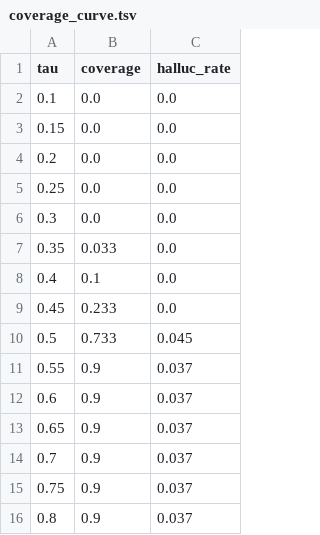
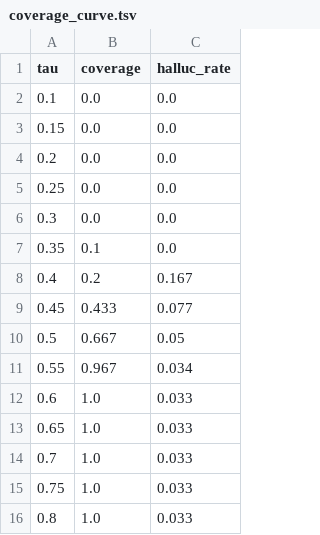
Before and after one commit to chinmayarvind23/disagreement-aware-RAG, a TSV file: app/data/coverage_curve.tsv, drawn as a sheet.

```diff
--- a/app/data/coverage_curve.tsv
+++ b/app/data/coverage_curve.tsv
@@ -6,11 +6,11 @@ tau	coverage	halluc_rate
 0.3	0.0	0.0
-0.35	0.033	0.0
-0.4	0.1	0.0
-0.45	0.233	0.0
-0.5	0.733	0.045
-0.55	0.9	0.037
-0.6	0.9	0.037
-0.65	0.9	0.037
-0.7	0.9	0.037
-0.75	0.9	0.037
-0.8	0.9	0.037
+0.35	0.1	0.0
+0.4	0.2	0.167
+0.45	0.433	0.077
+0.5	0.667	0.05
+0.55	0.967	0.034
+0.6	1.0	0.033
+0.65	1.0	0.033
+0.7	1.0	0.033
+0.75	1.0	0.033
+0.8	1.0	0.033
```
Also changed, not shown: 11 other files.
